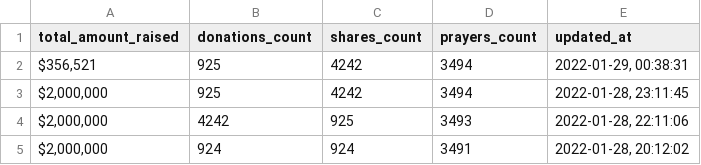
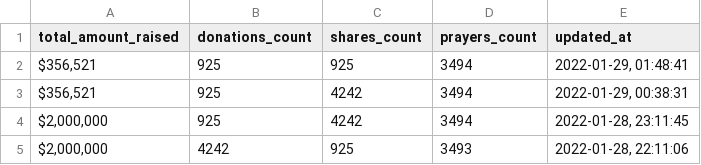
Before and after one commit to Egarok/SaveInfoWarsScraper, a CSV file: data/saveinfowars-stats.csv, drawn as a sheet; only a part is shown; the shorter side is filled out with more unchanged rows; the diff names each change by its address in the sheet, - before the commit and + after, or states it on an @@ line.

Commit message:
Latest SaveInfoWars stats data: Sat Jan 29 01:48:41 UTC 2022

```diff
--- a/data/saveinfowars-stats.csv
+++ b/data/saveinfowars-stats.csv
+row 2: $356,521 | 925 | 925 | 3494 | 2022-01-29, 01:48:41
```
